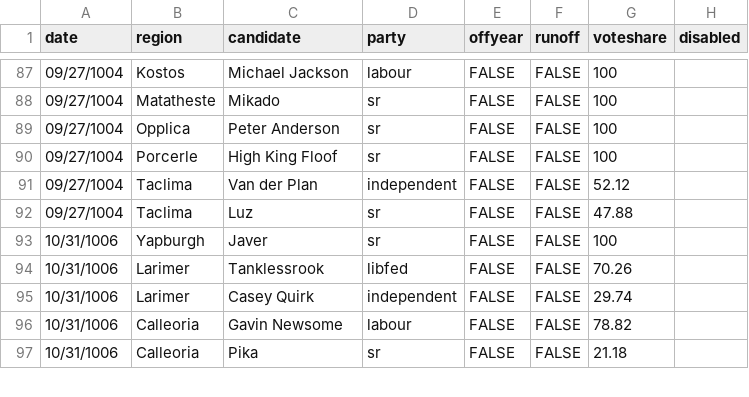
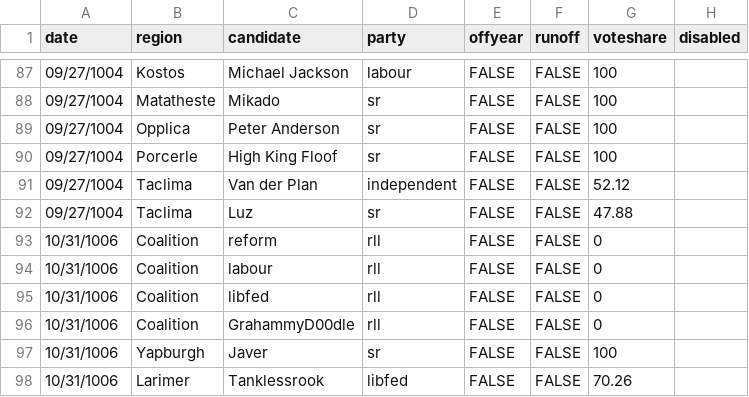
Before and after one commit to Javer17/JJUpdatePlease, a CSV file: csv-sources/yap-past-senate.csv, drawn as a sheet; only a part is shown, gaps mark what is left out; the shorter side is filled out with more unchanged rows.

```diff
--- a/csv-sources/yap-past-senate.csv
+++ b/csv-sources/yap-past-senate.csv
@@ -92,2 +92,6 @@ date,region,candidate,party,offyear,runoff,voteshare,disabled
 09/27/1004,Taclima,Luz,sr,FALSE,FALSE,47.88,
+10/31/1006,Coalition,reform,rll,FALSE,FALSE,0,
+10/31/1006,Coalition,labour,rll,FALSE,FALSE,0,
+10/31/1006,Coalition,libfed,rll,FALSE,FALSE,0,
+10/31/1006,Coalition,GrahammyD00dle,rll,FALSE,FALSE,0,
 10/31/1006,Yapburgh,Javer,sr,FALSE,FALSE,100,
```
Also changed, not shown: 9 other files.
